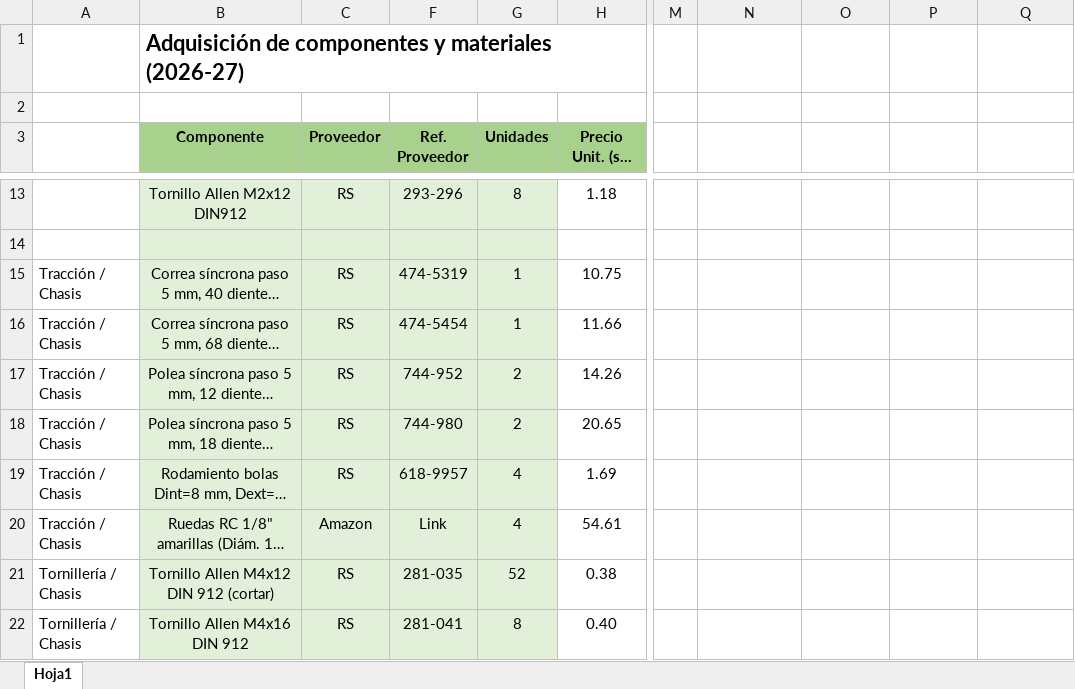
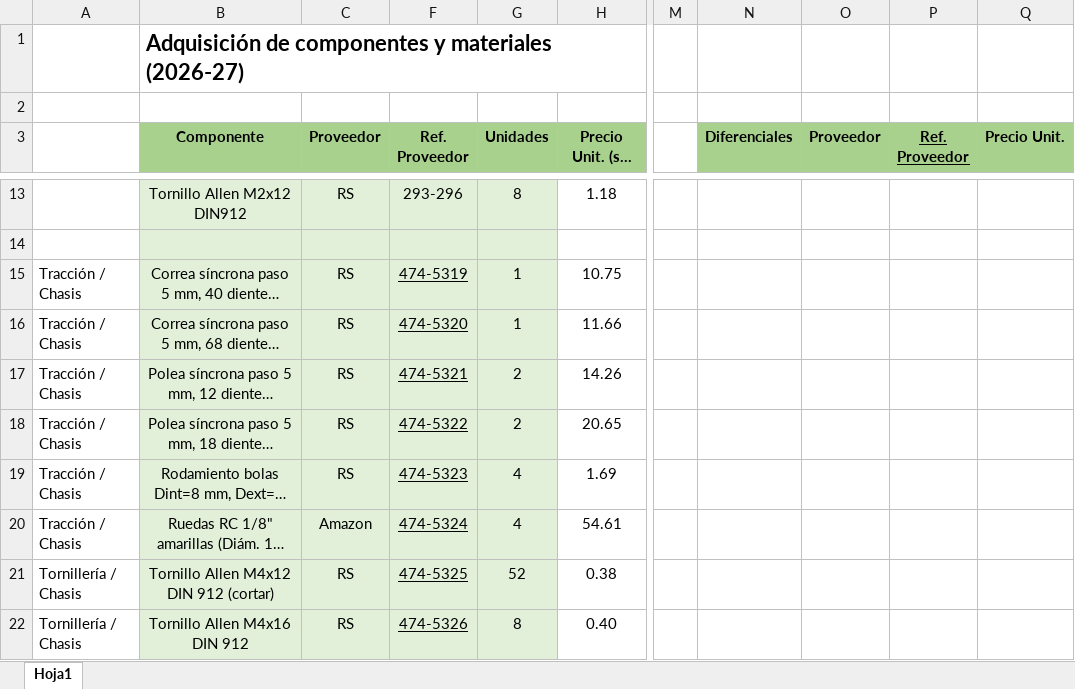
Before and after one commit to Wassau/G1_Project_Rover2026, an Excel workbook: Materiales_G1.xlsx, sheet Hoja1, drawn as a sheet; only a part is shown, gaps mark what is left out; long unchanged cells end in …; values as stored, in another font and other column widths than the file's, no borders; the diff covers the shown part only; the diff names each change by its address in the sheet, - before the commit and + after, or states it on an @@ line.

```diff
--- a/Materiales_G1.xlsx (sheet Hoja1)
+++ b/Materiales_G1.xlsx (sheet Hoja1)
-N3: (empty)
+N3: Diferenciales
-N3:Q3 fill: none
+N3:Q3 fill: #A9D18E
-O3: (empty)
+O3: Proveedor
-P3: (empty)
+P3: Ref. Proveedor
-Q3: (empty)
+Q3: Precio Unit.
-F15:F22 underline: off
+F15:F22 underline: on
-F16 (Ref. Proveedor): 474-5454
+F16 (Ref. Proveedor): 474-5320
-F17 (Ref. Proveedor): 744-952
+F17 (Ref. Proveedor): 474-5321
-F18 (Ref. Proveedor): 744-980
+F18 (Ref. Proveedor): 474-5322
-F19 (Ref. Proveedor): 618-9957
+F19 (Ref. Proveedor): 474-5323
-F20 (Ref. Proveedor): Link
+F20 (Ref. Proveedor): 474-5324
-F21 (Ref. Proveedor): 281-035
+F21 (Ref. Proveedor): 474-5325
-F22 (Ref. Proveedor): 281-041
+F22 (Ref. Proveedor): 474-5326
```
Also changed, not shown: 2 added rows, 19 edited cells and cell formats elsewhere in this sheet, formulas that keep their value, 14 other files.
